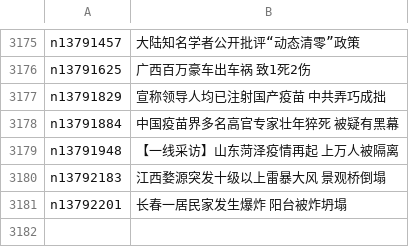
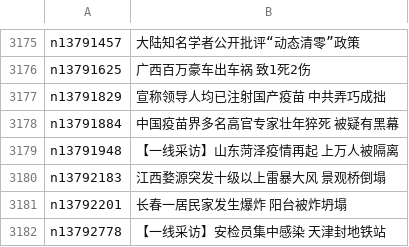
Before and after one commit to easy2view/epoch-news, a CSV file: indexes/ncid280.csv, drawn as a sheet; only a part is shown, gaps mark what is left out; the diff names each change by its address in the sheet, - before the commit and + after, or states it on an @@ line.

```diff
--- a/indexes/ncid280.csv
+++ b/indexes/ncid280.csv
+row 3182: n13792778 | 【一线采访】安检员集中感染 天津封地铁站
```
Also changed, not shown: indexes/ncid1078159.csv, indexes/ncid1349361.csv, 31 other files.
